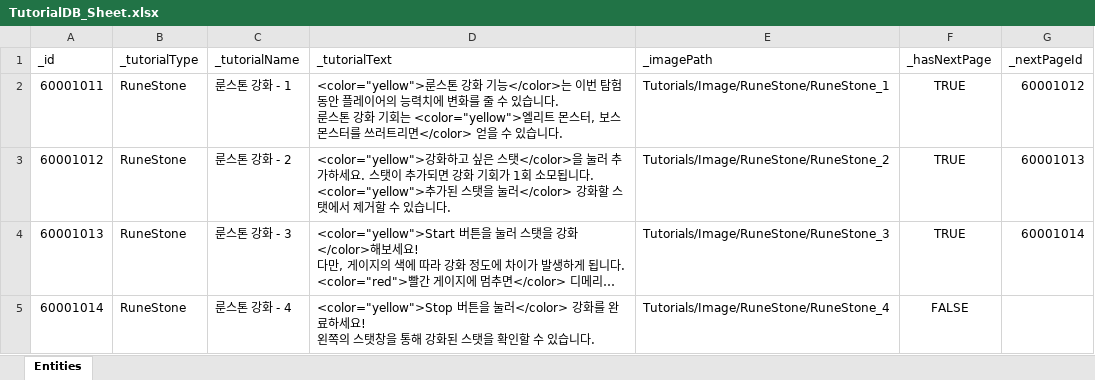
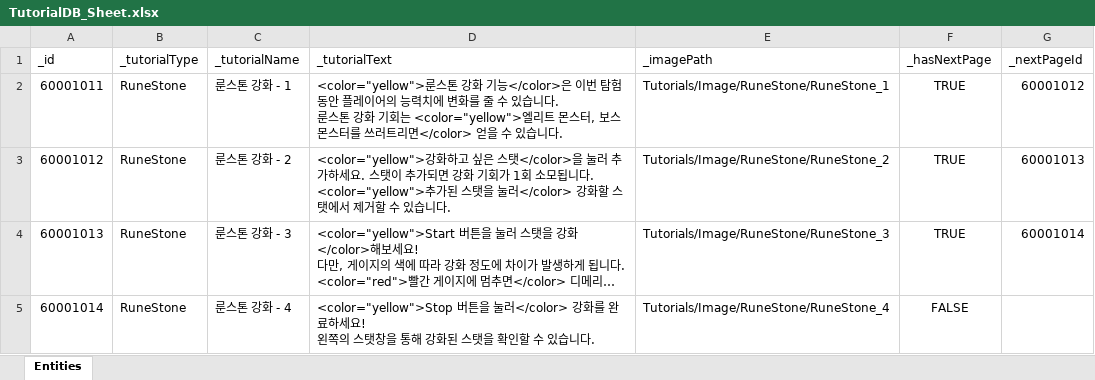
Before and after one commit to GGB97/Sisyphus_Mirror, an Excel workbook: Assets/Excel/Tutorials/TutorialDB_Sheet.xlsx, sheet Entities, drawn as a sheet; long unchanged cells end in …; values as stored, in another font and other column widths than the file's, no borders; the diff names each change by its address in the sheet, - before the commit and + after, or states it on an @@ line.

```diff
--- a/Assets/Excel/Tutorials/TutorialDB_Sheet.xlsx (sheet Entities)
+++ b/Assets/Excel/Tutorials/TutorialDB_Sheet.xlsx (sheet Entities)
-D2 (_tutorialText): …기능</color>는 이번…
+D2 (_tutorialText): …기능</color>은 이번…
```
Also changed, not shown: 6 other files.
